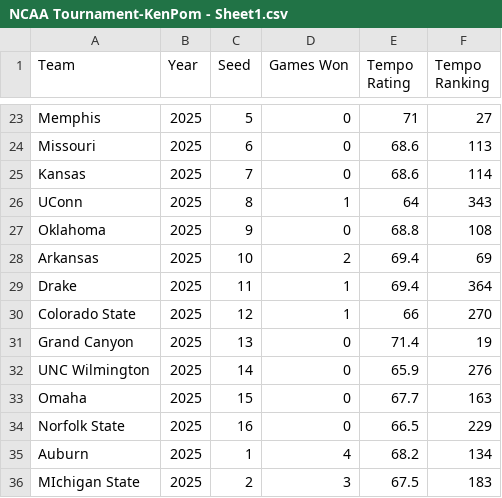
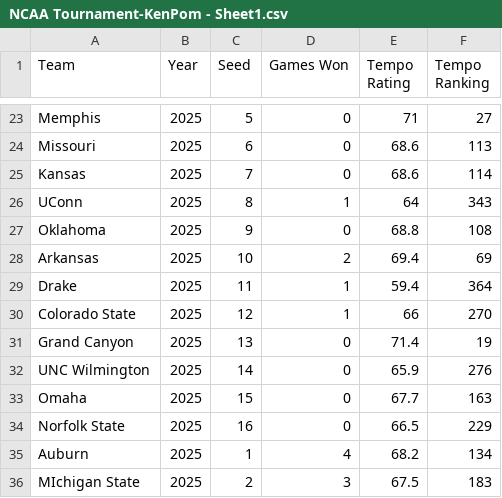
Before and after one commit to SusaninJ/jour405_spring25, a CSV file: NCAA Tournament-KenPom - Sheet1.csv, drawn as a sheet; only a part is shown, gaps mark what is left out.

Commit message:
Update NCAA Tournament-KenPom - Sheet1.csv

```diff
--- a/NCAA Tournament-KenPom - Sheet1.csv
+++ b/NCAA Tournament-KenPom - Sheet1.csv
@@ -28,3 +28,3 @@ Oklahoma,2025,9,0,68.8,108
 Arkansas,2025,10,2,69.4,69
-Drake,2025,11,1,69.4,364
+Drake,2025,11,1,59.4,364
 Colorado State,2025,12,1,66,270
```
